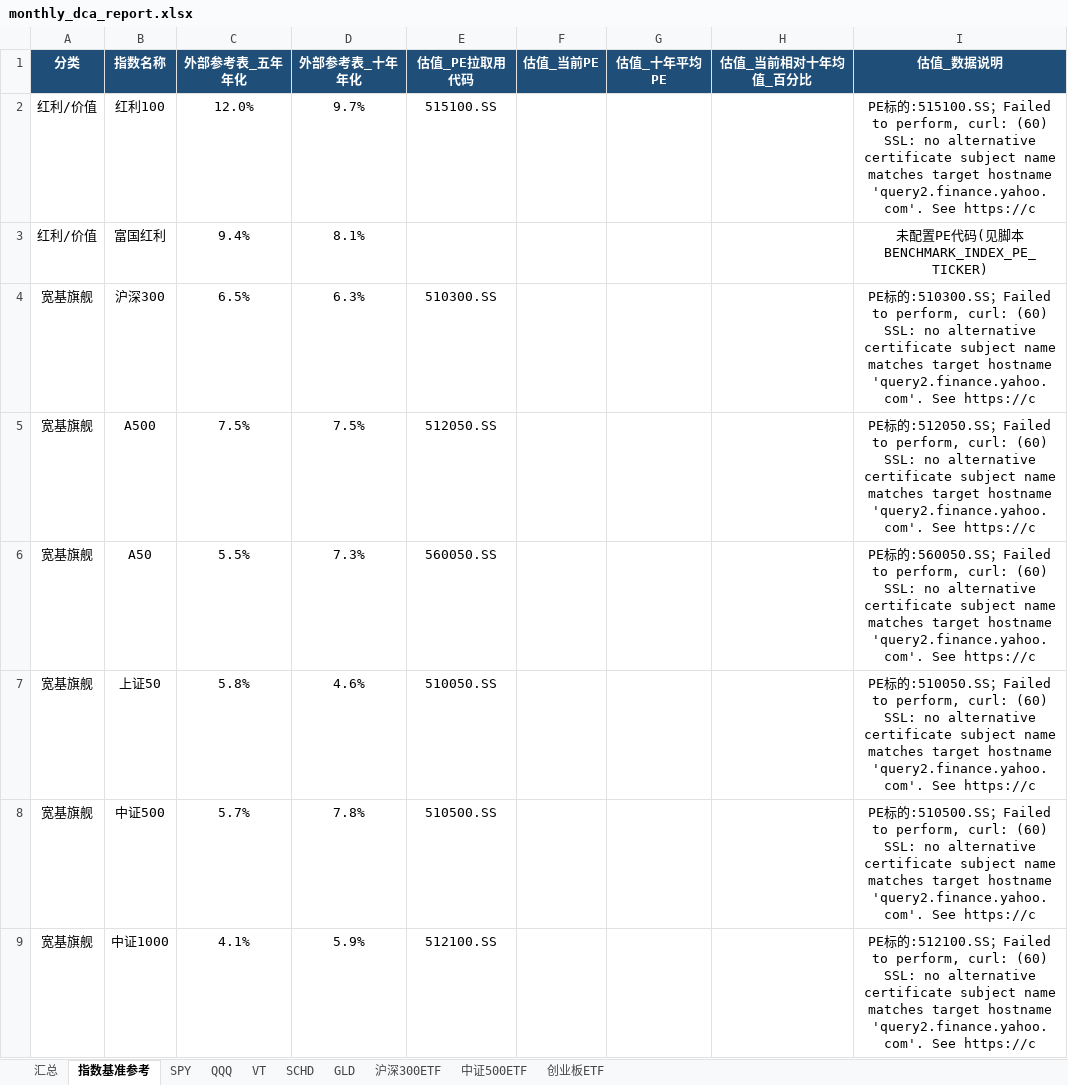
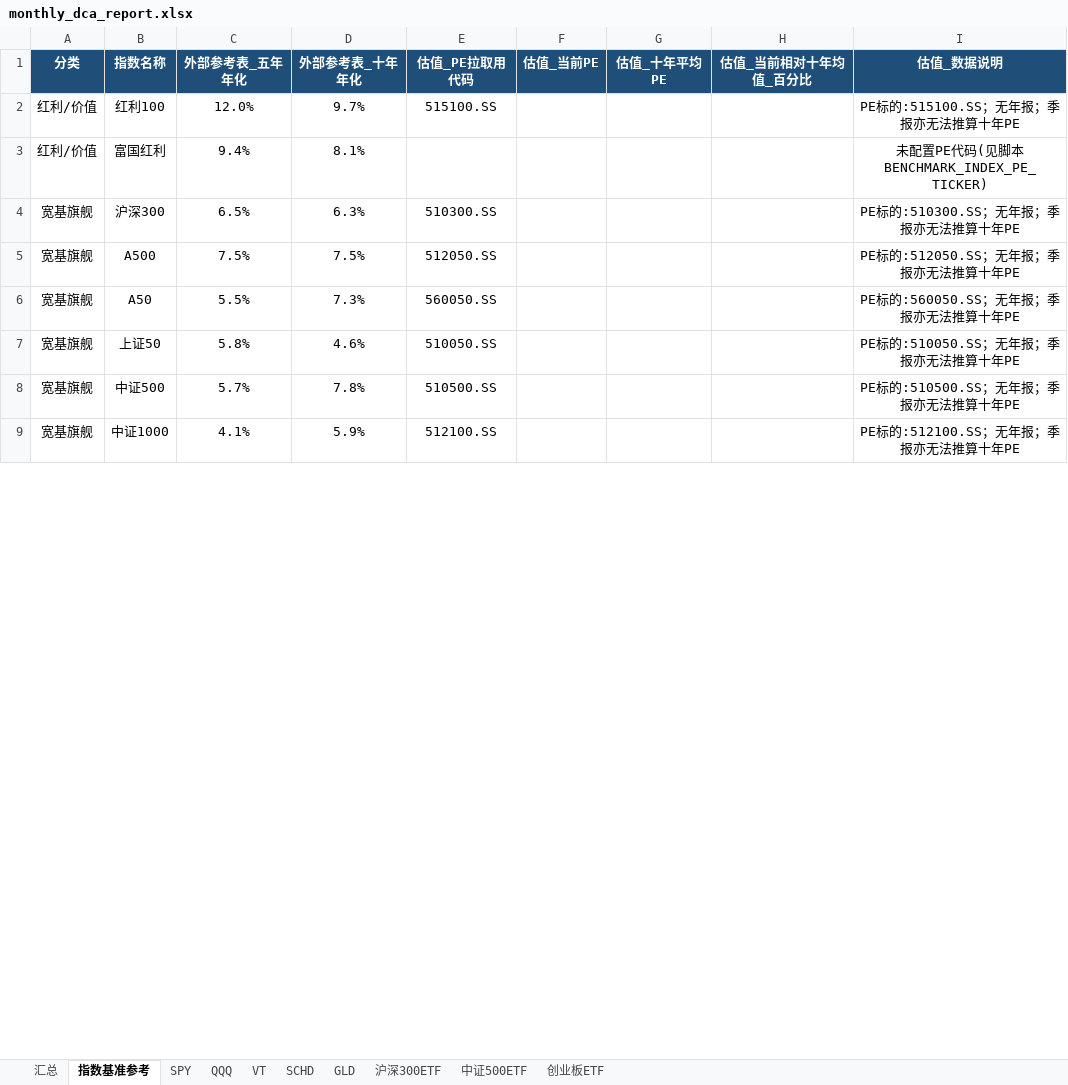
Before and after one commit to ShiShanLing/angular20, an Excel workbook: reports/monthly_dca_report.xlsx, sheet 指数基准参考, drawn as a sheet; only a part is shown; values as stored, in another font and other column widths than the file's, no borders; charts and pictures not drawn; the diff covers the shown part only; the diff names each change by its address in the sheet, - before the commit and + after, or states it on an @@ line.

```diff
--- a/reports/monthly_dca_report.xlsx (sheet 指数基准参考)
+++ b/reports/monthly_dca_report.xlsx (sheet 指数基准参考)
-I2 (估值_数据说明): …:515100.SS；Failed to perform, curl: (60) SSL: no alternative certificate subject name matches target hostname 'query2.finance.yahoo.com'. See https://c
+I2 (估值_数据说明): …:515100.SS；无年报；季报亦无法推算十年PE
-I4 (估值_数据说明): …:510300.SS；Failed to perform, curl: (60) SSL: no alternative certificate subject name matches target hostname 'query2.finance.yahoo.com'. See https://c
+I4 (估值_数据说明): …:510300.SS；无年报；季报亦无法推算十年PE
-I5 (估值_数据说明): …:512050.SS；Failed to perform, curl: (60) SSL: no alternative certificate subject name matches target hostname 'query2.finance.yahoo.com'. See https://c
+I5 (估值_数据说明): …:512050.SS；无年报；季报亦无法推算十年PE
-I6 (估值_数据说明): …:560050.SS；Failed to perform, curl: (60) SSL: no alternative certificate subject name matches target hostname 'query2.finance.yahoo.com'. See https://c
+I6 (估值_数据说明): …:560050.SS；无年报；季报亦无法推算十年PE
-I7 (估值_数据说明): …:510050.SS；Failed to perform, curl: (60) SSL: no alternative certificate subject name matches target hostname 'query2.finance.yahoo.com'. See https://c
+I7 (估值_数据说明): …:510050.SS；无年报；季报亦无法推算十年PE
-I8 (估值_数据说明): …:510500.SS；Failed to perform, curl: (60) SSL: no alternative certificate subject name matches target hostname 'query2.finance.yahoo.com'. See https://c
+I8 (估值_数据说明): …:510500.SS；无年报；季报亦无法推算十年PE
-I9 (估值_数据说明): …:512100.SS；Failed to perform, curl: (60) SSL: no alternative certificate subject name matches target hostname 'query2.finance.yahoo.com'. See https://c
+I9 (估值_数据说明): …:512100.SS；无年报；季报亦无法推算十年PE
```
Also changed, not shown: 15 edited cells elsewhere in this sheet, sheet QQQ, sheet SPY, sheet GLD, sheet 创业板ETF, sheet 沪深300ETF, sheet VT, 3 more sheets, 12 other files.
